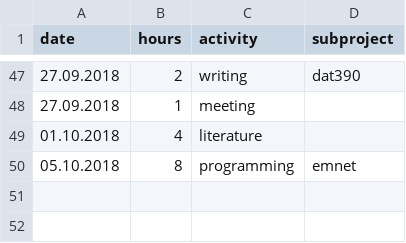
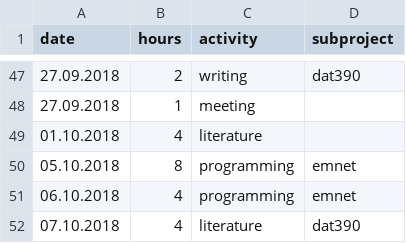
Before and after one commit to jonnor/embeddedml, a CSV file: worklog.csv, drawn as a sheet; only a part is shown, gaps mark what is left out.

Commit message:
Notes

```diff
--- a/worklog.csv
+++ b/worklog.csv
@@ -50 +50,3 @@ date,hours,activity,subproject
 05.10.2018,8,programming,emnet
+06.10.2018,4,programming,emnet
+07.10.2018,4,literature,dat390
```
